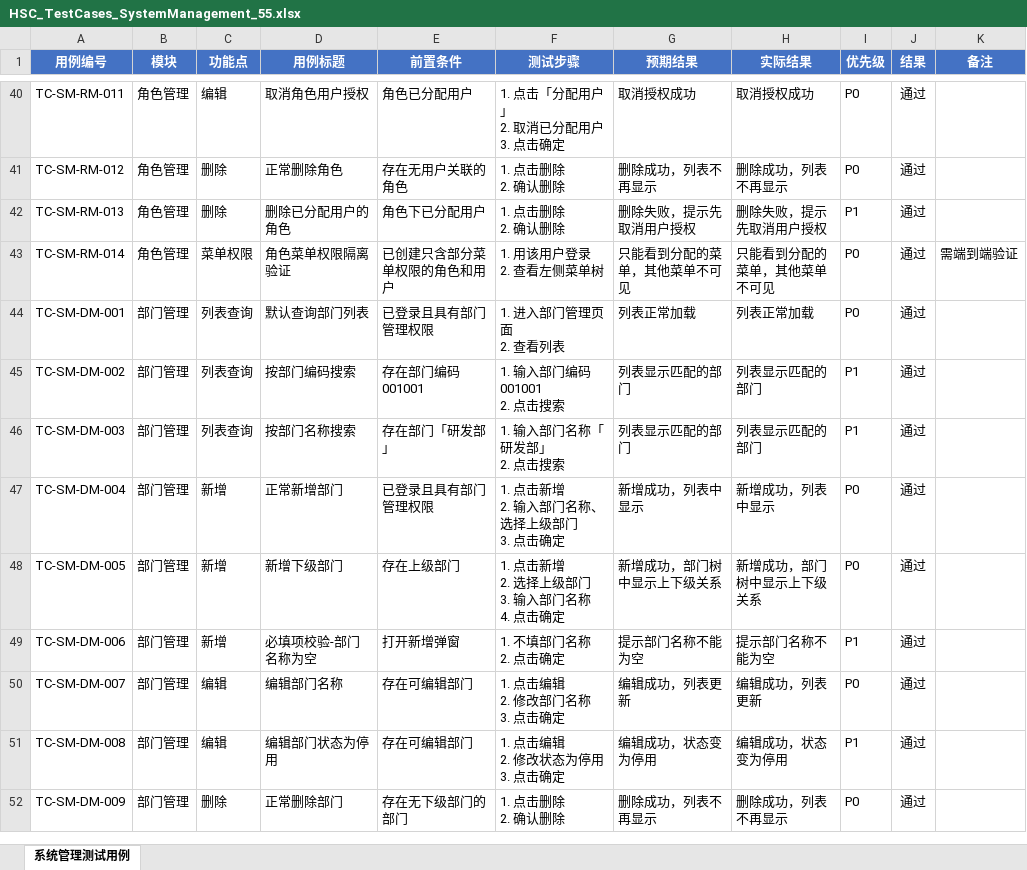
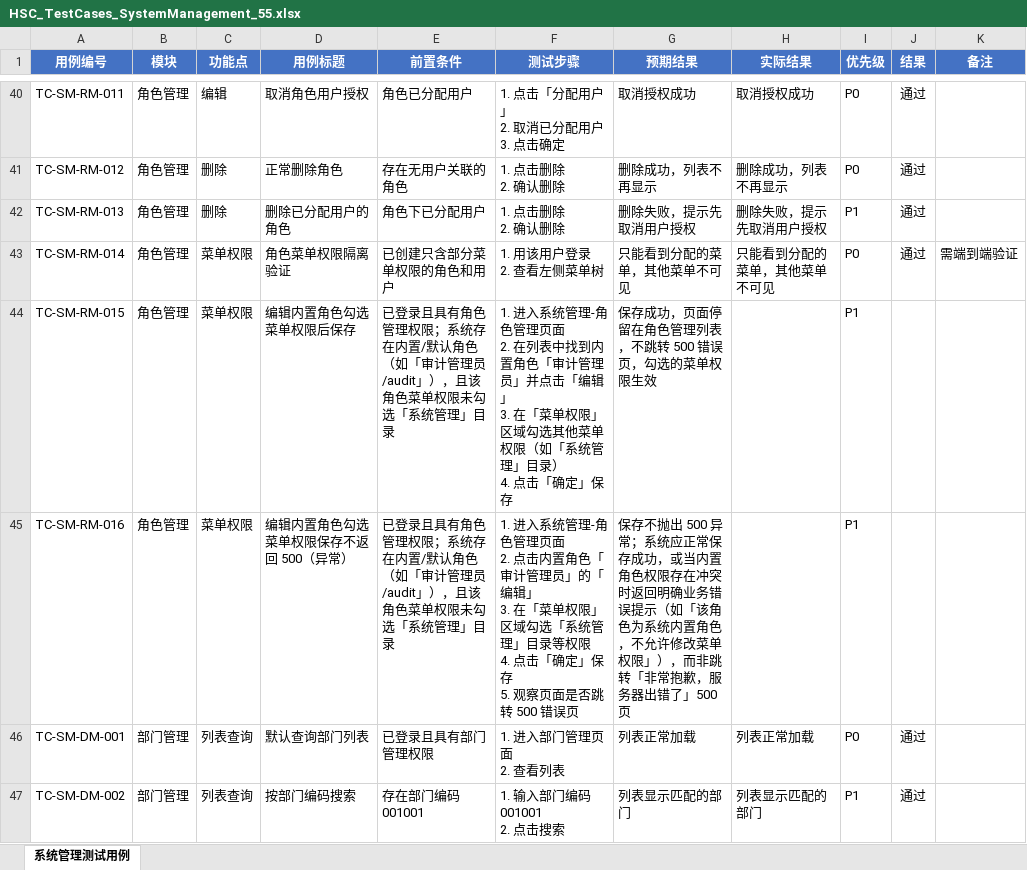
Before and after one commit to duruofeiyu/hsc_auto_dev55, an Excel workbook: manual_testcases/HSC_TestCases_SystemManagement_55.xlsx, sheet 系统管理测试用例, drawn as a sheet; only a part is shown, gaps mark what is left out; the shorter side is filled out with more unchanged rows; values as stored, in another font and other column widths than the file's, no borders; ↵ is a line break in a cell; the diff names each change by its address in the sheet, - before the commit and + after, or states it on an @@ line.

Commit message:
docs: 手工用例xlsx归档整理 + 123资产管理用例 + Bug报告 + export_token v5分环境token支持
- manual_testcases: 新增安服流程v1.7正式版、123资产(345条)、123冒烟差异核对表(28点)、系统管理平台设置/操作日志/工单审批
- bugs/: bug_report_version_intensity.md 归位
- export_token.py: 支持分环境(55/123)token 写入

```diff
--- a/manual_testcases/HSC_TestCases_SystemManagement_55.xlsx (sheet 系统管理测试用例)
+++ b/manual_testcases/HSC_TestCases_SystemManagement_55.xlsx (sheet 系统管理测试用例)
+row 44: TC-SM-RM-015 | 角色管理 | 菜单权限 | 编辑内置角色勾选菜单权限后保存 | 已登录且具有角色管理权限；系统存在内置/默认角色（如「审计管理员/audit」），且该角色菜单权限未勾选「系统管理」目录 | 1. 进入系统管理-角色管理页面 ↵ 2. 在列表中找到内置角色「审计管理员」并点击「编辑」 ↵ 3. 在「菜单权限」区域勾选其他菜单权限（如「系统管理」目录） ↵ 4. 点击「确定」保存 | 保存成功，页面停留在角色管理列表，不跳转 500 错误页，勾选的菜单权限生效 |  | P1
+row 45: TC-SM-RM-016 | 角色管理 | 菜单权限 | 编辑内置角色勾选菜单权限保存不返回 500（异常） | 已登录且具有角色管理权限；系统存在内置/默认角色（如「审计管理员/audit」），且该角色菜单权限未勾选「系统管理」目录 | 1. 进入系统管理-角色管理页面 ↵ 2. 点击内置角色「审计管理员」的「编辑」 ↵ 3. 在「菜单权限」区域勾选「系统管理」目录等权限 ↵ 4. 点击「确定」保存 ↵ 5. 观察页面是否跳转 500 错误页 | 保存不抛出 500 异常；系统应正常保存成功，或当内置角色权限存在冲突时返回明确业务错误提示（如「该角色为系统内置角色，不允许修改菜单权限」），而非跳转「非常抱歉，服务器出错了」500 页 |  | P1
```
Also changed, not shown: 11 other files.
